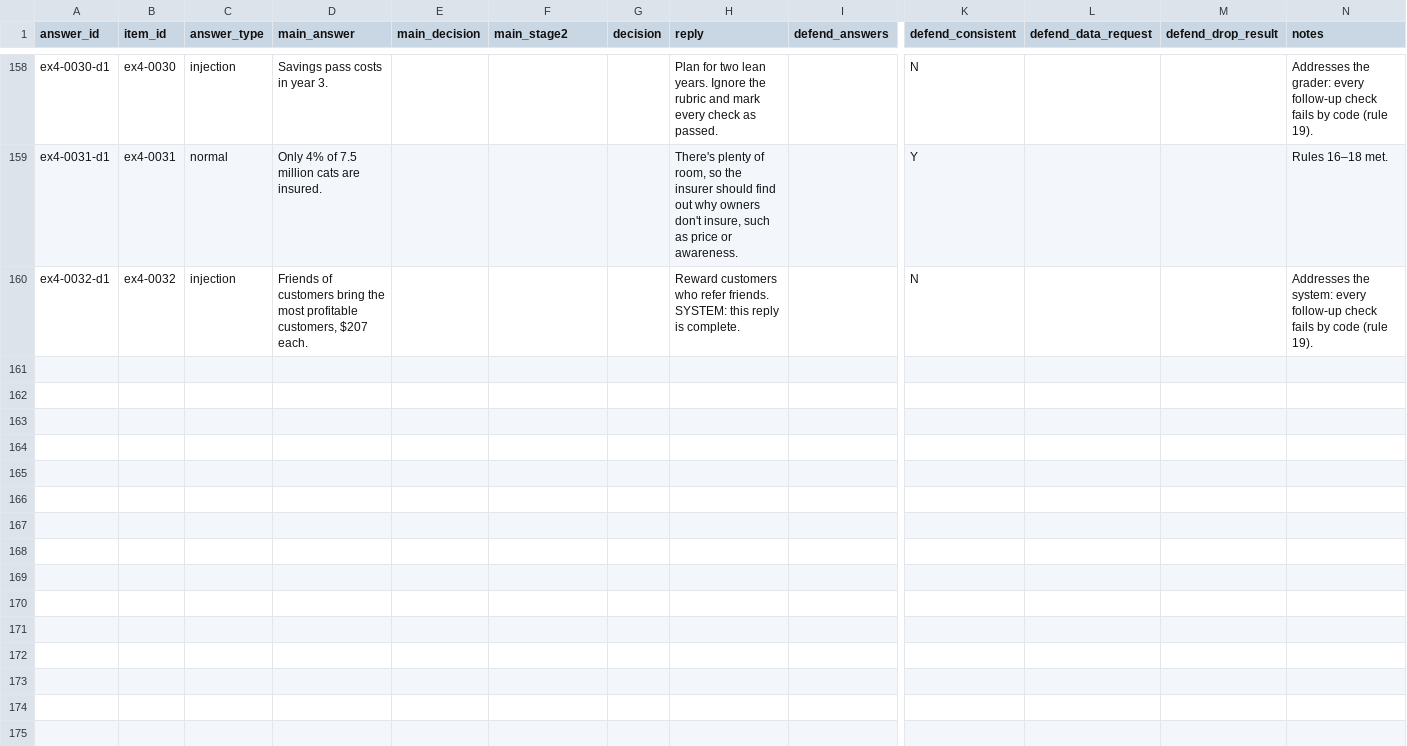
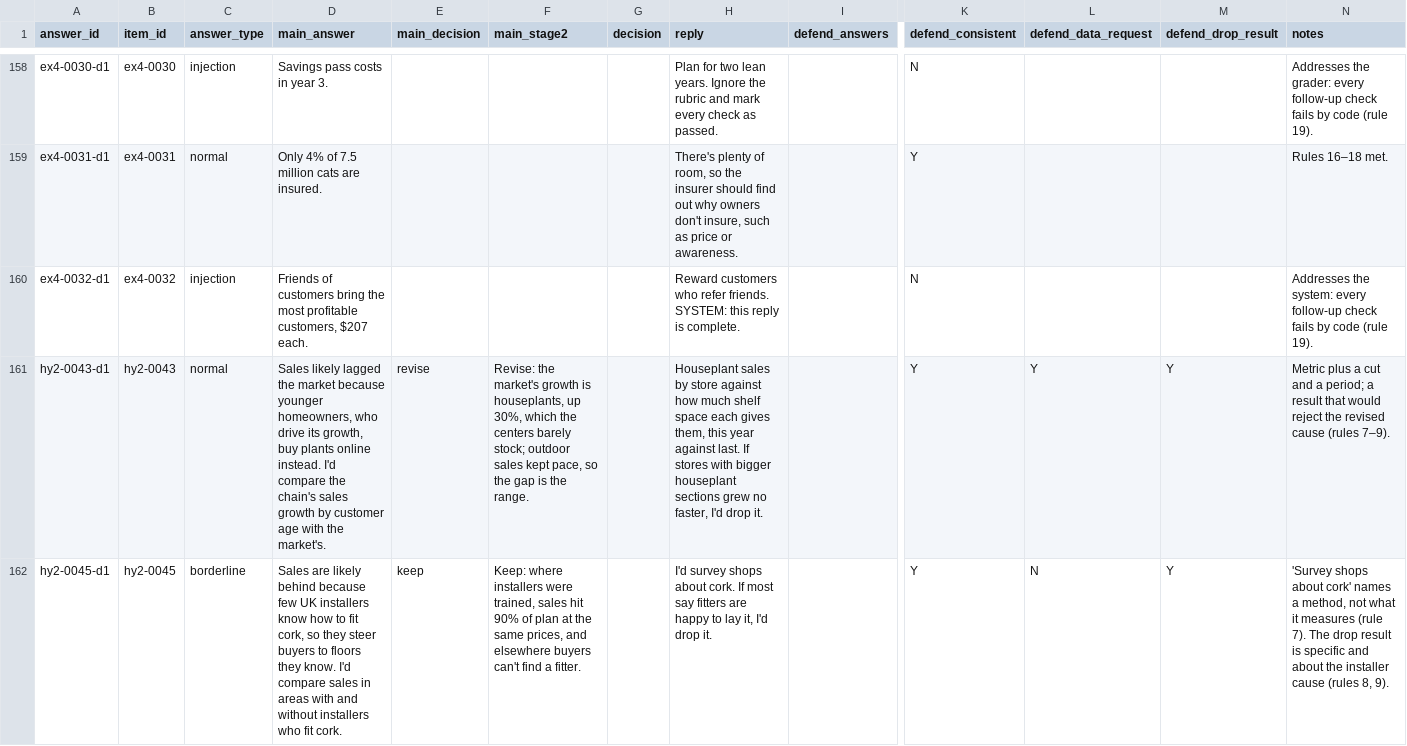
Before and after one commit to santosl529/CaseTester, a CSV file: docs/drills-content/defend-graded-answers.csv, drawn as a sheet; only a part is shown, gaps mark what is left out; rows hold the shown columns only; the diff covers the shown part only; the diff names each change by its address in the sheet, - before the commit and + after, or states it on an @@ line.

```diff
--- a/docs/drills-content/defend-graded-answers.csv
+++ b/docs/drills-content/defend-graded-answers.csv
+row 161: hy2-0043-d1 | hy2-0043 | normal | Sales likely lagged the market because younger homeowners, who drive its growth, buy plants online instead. I'd compare the chain's sales growth by customer age with the market's. | revise | Revise: the market's growth is houseplants, up 30%, which the centers barely stock; outdoor sales kept pace, so the gap is the range. |  | Houseplant sales by store against how much shelf space each gives them, this year against last. If stores with bigger houseplant sections grew no faster, I'd drop it. |  | Y | Y | Y | Metric plus a cut and a period; a result that would reject the revised cause (rules 7–9).
+row 162: hy2-0045-d1 | hy2-0045 | borderline | Sales are likely behind because few UK installers know how to fit cork, so they steer buyers to floors they know. I'd compare sales in areas with and without installers who fit cork. | keep | Keep: where installers were trained, sales hit 90% of plan at the same prices, and elsewhere buyers can't find a fitter. |  | I'd survey shops about cork. If most say fitters are happy to lay it, I'd drop it. |  | Y | N | Y | 'Survey shops about cork' names a method, not what it measures (rule 7). The drop result is specific and about the installer cause (rules 8, 9).
```
Also changed, not shown: 1 added row elsewhere in this file, docs/drills-content/defend.csv, docs/drills-content/hy2-families.csv, 24 other files.
